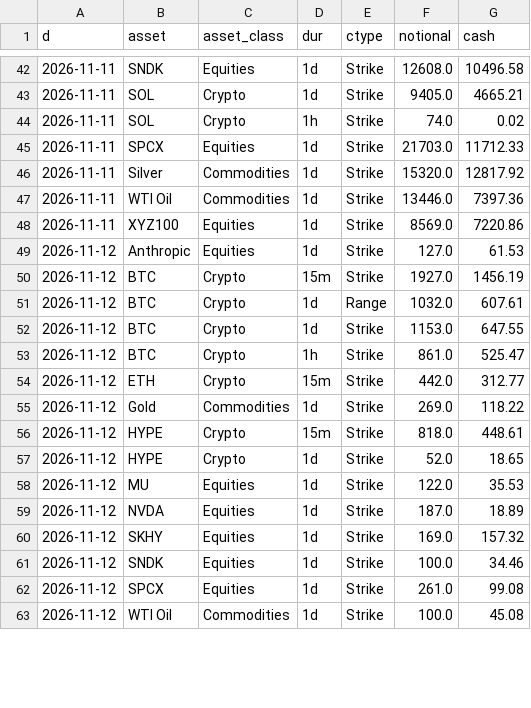
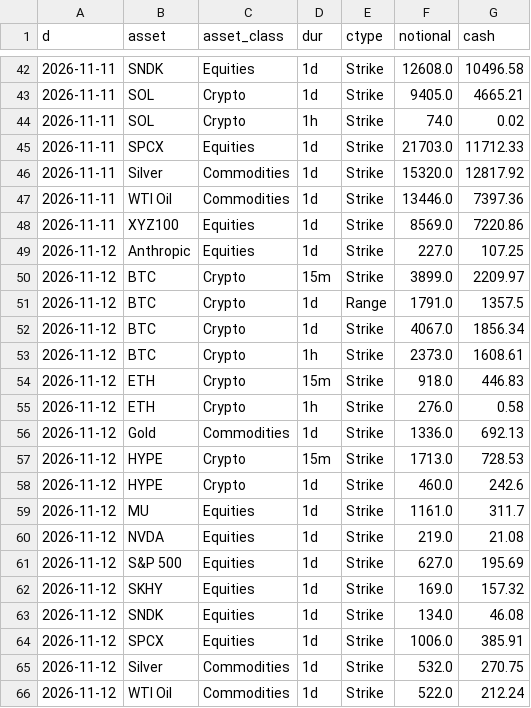
Before and after one commit to coreyjoshuamiller/prediction-market-public-metrics, a CSV file: data/hyperliquid_volume_daily.csv, drawn as a sheet; only a part is shown, gaps mark what is left out; the diff covers the shown part only.

```diff
--- a/data/hyperliquid_volume_daily.csv
+++ b/data/hyperliquid_volume_daily.csv
@@ -48,16 +48,19 @@ d,asset,asset_class,dur,ctype,notional,cash
 2026-11-11,XYZ100,Equities,1d,Strike,8569.0,7220.86
-2026-11-12,Anthropic,Equities,1d,Strike,127.0,61.53
-2026-11-12,BTC,Crypto,15m,Strike,1927.0,1456.19
-2026-11-12,BTC,Crypto,1d,Range,1032.0,607.61
-2026-11-12,BTC,Crypto,1d,Strike,1153.0,647.55
-2026-11-12,BTC,Crypto,1h,Strike,861.0,525.47
-2026-11-12,ETH,Crypto,15m,Strike,442.0,312.77
-2026-11-12,Gold,Commodities,1d,Strike,269.0,118.22
-2026-11-12,HYPE,Crypto,15m,Strike,818.0,448.61
-2026-11-12,HYPE,Crypto,1d,Strike,52.0,18.65
-2026-11-12,MU,Equities,1d,Strike,122.0,35.53
-2026-11-12,NVDA,Equities,1d,Strike,187.0,18.89
+2026-11-12,Anthropic,Equities,1d,Strike,227.0,107.25
+2026-11-12,BTC,Crypto,15m,Strike,3899.0,2209.97
+2026-11-12,BTC,Crypto,1d,Range,1791.0,1357.5
+2026-11-12,BTC,Crypto,1d,Strike,4067.0,1856.34
+2026-11-12,BTC,Crypto,1h,Strike,2373.0,1608.61
+2026-11-12,ETH,Crypto,15m,Strike,918.0,446.83
+2026-11-12,ETH,Crypto,1h,Strike,276.0,0.58
+2026-11-12,Gold,Commodities,1d,Strike,1336.0,692.13
+2026-11-12,HYPE,Crypto,15m,Strike,1713.0,728.53
+2026-11-12,HYPE,Crypto,1d,Strike,460.0,242.6
+2026-11-12,MU,Equities,1d,Strike,1161.0,311.7
+2026-11-12,NVDA,Equities,1d,Strike,219.0,21.08
+2026-11-12,S&P 500,Equities,1d,Strike,627.0,195.69
 2026-11-12,SKHY,Equities,1d,Strike,169.0,157.32
-2026-11-12,SNDK,Equities,1d,Strike,100.0,34.46
-2026-11-12,SPCX,Equities,1d,Strike,261.0,99.08
-2026-11-12,WTI Oil,Commodities,1d,Strike,100.0,45.08
+2026-11-12,SNDK,Equities,1d,Strike,134.0,46.08
+2026-11-12,SPCX,Equities,1d,Strike,1006.0,385.91
+2026-11-12,Silver,Commodities,1d,Strike,532.0,270.75
+2026-11-12,WTI Oil,Commodities,1d,Strike,522.0,212.24
```
Also changed, not shown: 2 edited cells elsewhere in this file, 3 other files.
